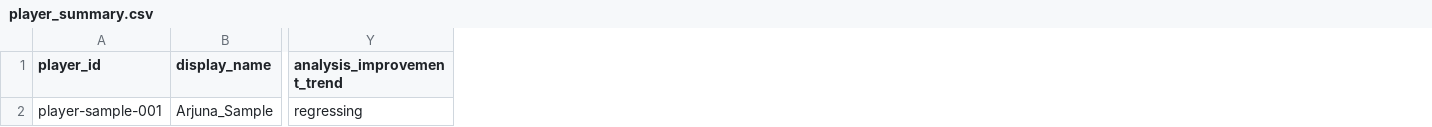
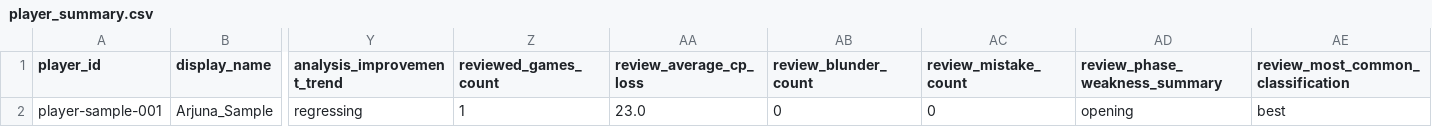
Before and after one commit to MANEESHREDDYD/Chess, a CSV file: Product/analytics_output/player_summary.csv, drawn as a sheet; only a part is shown, gaps mark what is left out; the diff names each change by its address in the sheet, - before the commit and + after, or states it on an @@ line.

```diff
--- a/Product/analytics_output/player_summary.csv
+++ b/Product/analytics_output/player_summary.csv
+column Z (reviewed_games_count), row 2: 1
+column AA (review_average_cp_loss), row 2: 23.0
+column AB (review_blunder_count), row 2: 0
+column AC (review_mistake_count), row 2: 0
+column AD (review_phase_weakness_summary), row 2: opening
+column AE, rows 1-2: review_most_common_classification | best
```
Also changed, not shown: Product/analytics_output/analysis_quality.csv, 43 other files.
